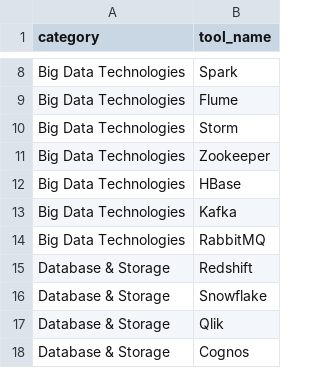
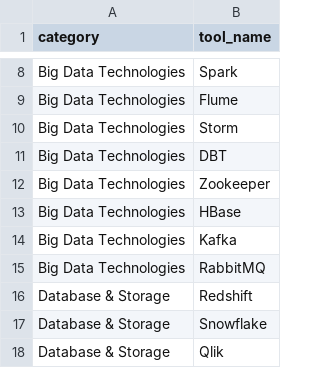
Before and after one commit to IsaacLee0904/data-job-vacancy-insight, a CSV file: dbt/seeds/er_tools.csv, drawn as a sheet; only a part is shown, gaps mark what is left out; the shorter side is filled out with more unchanged rows; the diff names each change by its address in the sheet, - before the commit and + after, or states it on an @@ line.

Commit message:
add dbt to tools list

```diff
--- a/dbt/seeds/er_tools.csv
+++ b/dbt/seeds/er_tools.csv
+row 11: Big Data Technologies | DBT
```
Also changed, not shown: 1 other file.
